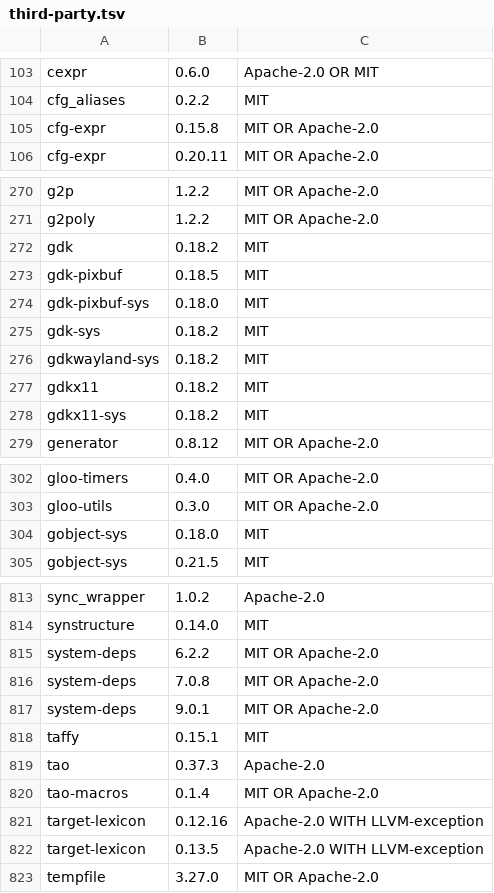
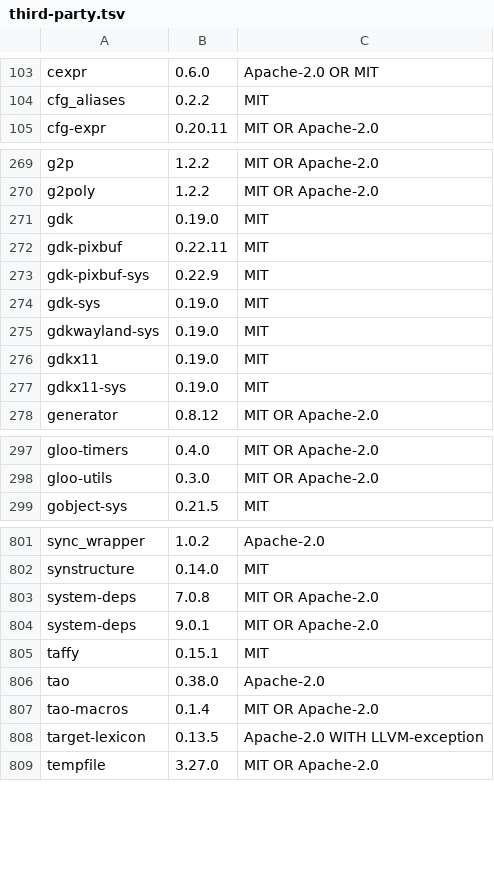
Before and after one commit to m43i/better-matrix, a TSV file: apps/desktop/assets/third-party.tsv, drawn as a sheet; only a part is shown, gaps mark what is left out; the diff covers the shown part only.

```diff
--- a/apps/desktop/assets/third-party.tsv
+++ b/apps/desktop/assets/third-party.tsv
@@ -104,3 +104,2 @@ cexpr	0.6.0	Apache-2.0 OR MIT
 cfg_aliases	0.2.2	MIT
-cfg-expr	0.15.8	MIT OR Apache-2.0
 cfg-expr	0.20.11	MIT OR Apache-2.0
@@ -271,9 +270,9 @@ g2p	1.2.2	MIT OR Apache-2.0
 g2poly	1.2.2	MIT OR Apache-2.0
-gdk	0.18.2	MIT
-gdk-pixbuf	0.18.5	MIT
-gdk-pixbuf-sys	0.18.0	MIT
-gdk-sys	0.18.2	MIT
-gdkwayland-sys	0.18.2	MIT
-gdkx11	0.18.2	MIT
-gdkx11-sys	0.18.2	MIT
+gdk	0.19.0	MIT
+gdk-pixbuf	0.22.11	MIT
+gdk-pixbuf-sys	0.22.9	MIT
+gdk-sys	0.19.0	MIT
+gdkwayland-sys	0.19.0	MIT
+gdkx11	0.19.0	MIT
+gdkx11-sys	0.19.0	MIT
 generator	0.8.12	MIT OR Apache-2.0
@@ -303,3 +298,2 @@ gloo-timers	0.4.0	MIT OR Apache-2.0
 gloo-utils	0.3.0	MIT OR Apache-2.0
-gobject-sys	0.18.0	MIT
 gobject-sys	0.21.5	MIT
@@ -814,3 +802,2 @@ sync_wrapper	1.0.2	Apache-2.0
 synstructure	0.14.0	MIT
-system-deps	6.2.2	MIT OR Apache-2.0
 system-deps	7.0.8	MIT OR Apache-2.0
@@ -818,5 +805,4 @@ system-deps	9.0.1	MIT OR Apache-2.0
 taffy	0.15.1	MIT
-tao	0.37.3	Apache-2.0
+tao	0.38.0	Apache-2.0
 tao-macros	0.1.4	MIT OR Apache-2.0
-target-lexicon	0.12.16	Apache-2.0 WITH LLVM-exception
 target-lexicon	0.13.5	Apache-2.0 WITH LLVM-exception
```
Also changed, not shown: 15 removed rows and 17 edited cells elsewhere in this file, 2 other files.
